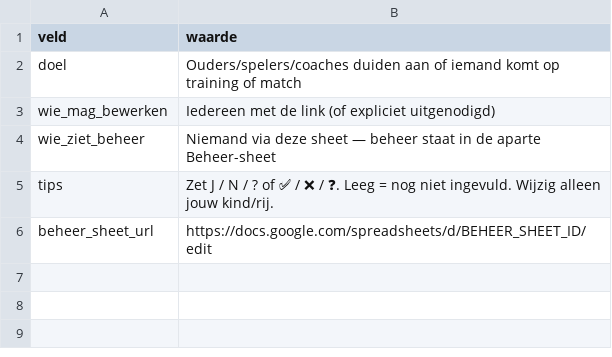
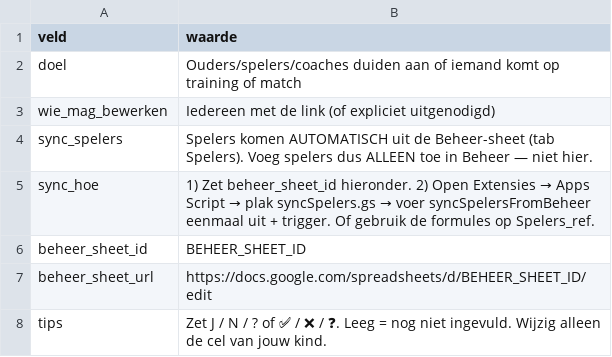
Before and after one commit to bartlens/leuven-bears-academy, a CSV file: sheet-templates/team-aanwezigheid/00_Uitleg.csv, drawn as a sheet.

Commit message:
Aanwezigheid: auto-sync spelers vanuit Beheer (Apps Script)

```diff
--- a/sheet-templates/team-aanwezigheid/00_Uitleg.csv
+++ b/sheet-templates/team-aanwezigheid/00_Uitleg.csv
@@ -3,4 +3,6 @@ doel,Ouders/spelers/coaches duiden aan of iemand komt op training of match
 wie_mag_bewerken,Iedereen met de link (of expliciet uitgenodigd)
-wie_ziet_beheer,Niemand via deze sheet — beheer staat in de aparte Beheer-sheet
-tips,"Zet J / N / ? of ✅ / ❌ / ❓. Leeg = nog niet ingevuld. Wijzig alleen jouw kind/rij."
+sync_spelers,"Spelers komen AUTOMATISCH uit de Beheer-sheet (tab Spelers). Voeg spelers dus ALLEEN toe in Beheer — niet hier."
+sync_hoe,"1) Zet beheer_sheet_id hieronder. 2) Open Extensies → Apps Script → plak syncSpelers.gs → voer syncSpelersFromBeheer eenmaal uit + trigger. Of gebruik de formules op Spelers_ref."
+beheer_sheet_id,BEHEER_SHEET_ID
 beheer_sheet_url,https://docs.google.com/spreadsheets/d/BEHEER_SHEET_ID/edit
+tips,"Zet J / N / ? of ✅ / ❌ / ❓. Leeg = nog niet ingevuld. Wijzig alleen de cel van jouw kind."
```
Also changed, not shown: 5 other files.
